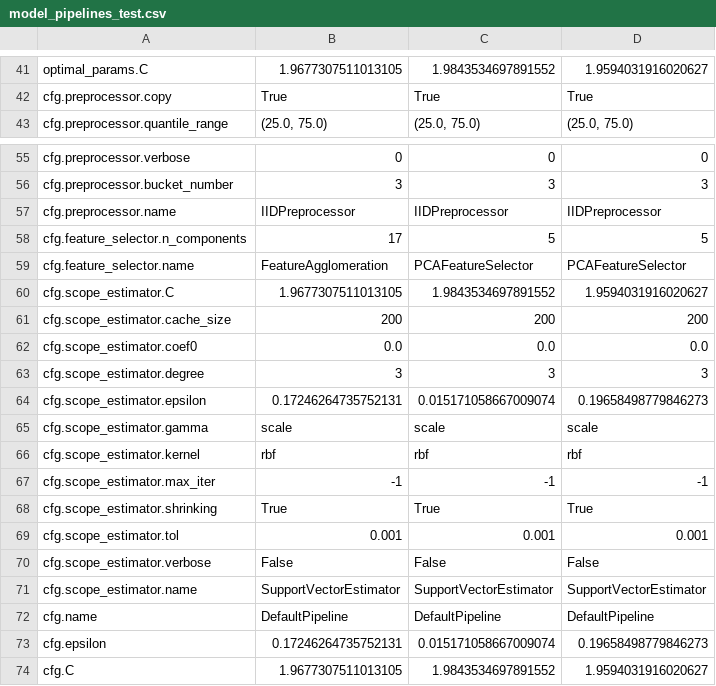
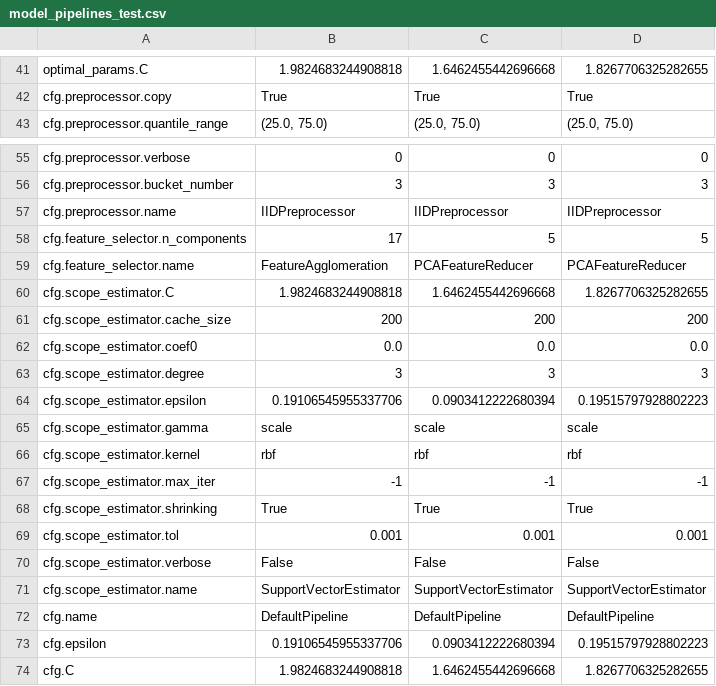
Before and after one commit to oxari-io/architectura, a CSV file: local/eval_results/model_pipelines_test.csv, drawn as a sheet; only a part is shown, gaps mark what is left out; the diff covers the shown part only; the diff names each change by its address in the sheet, - before the commit and + after, or states it on an @@ line.

```diff
--- a/local/eval_results/model_pipelines_test.csv
+++ b/local/eval_results/model_pipelines_test.csv
-B41: 1.9677307511013105
+B41: 1.9824683244908818
-C41: 1.9843534697891552
+C41: 1.6462455442696668
-D41: 1.9594031916020627
+D41: 1.8267706325282655
-C59: PCAFeatureSelector
+C59: PCAFeatureReducer
-D59: PCAFeatureSelector
+D59: PCAFeatureReducer
-B60: 1.9677307511013105
+B60: 1.9824683244908818
-C60: 1.9843534697891552
+C60: 1.6462455442696668
-D60: 1.9594031916020627
+D60: 1.8267706325282655
-B64: 0.17246264735752131
+B64: 0.19106545955337706
-C64: 0.015171058667009074
+C64: 0.0903412222680394
-D64: 0.19658498779846273
+D64: 0.19515797928802223
-B73: 0.17246264735752131
+B73: 0.19106545955337706
-C73: 0.015171058667009074
+C73: 0.0903412222680394
-D73: 0.19658498779846273
+D73: 0.19515797928802223
-B74: 1.9677307511013105
+B74: 1.9824683244908818
-C74: 1.9843534697891552
+C74: 1.6462455442696668
-D74: 1.9594031916020627
+D74: 1.8267706325282655
```
Also changed, not shown: 92 edited cells elsewhere in this file, local/eval_results/model_jump_rates_agg_test.csv, local/eval_results/model_jump_rates_test.csv, 5 other files.
